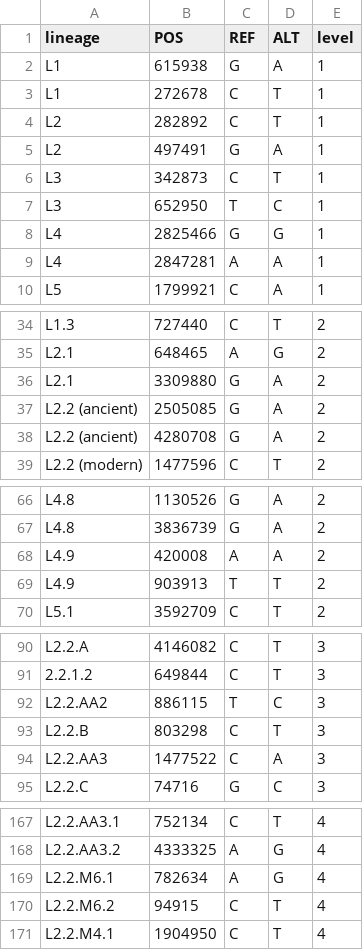
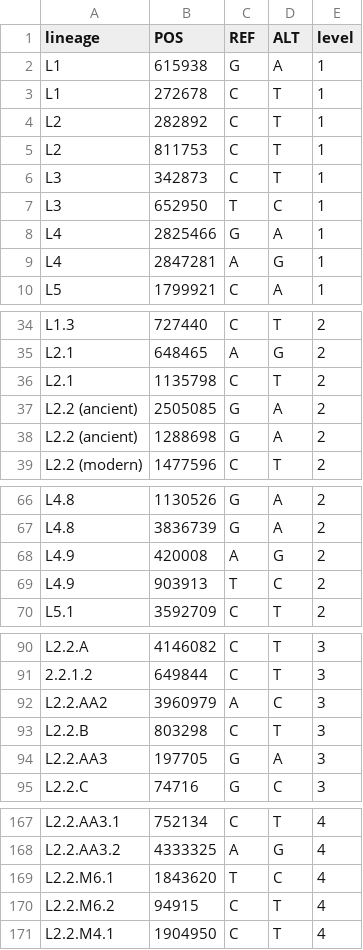
Before and after one commit to dbespiatykh/TBvar, a TSV file: .test/resources/levels.tsv, drawn as a sheet; only a part is shown, gaps mark what is left out; the diff covers the shown part only.

```diff
--- a/.test/resources/levels.tsv
+++ b/.test/resources/levels.tsv
@@ -4,7 +4,7 @@ L1	272678	C	T	1
 L2	282892	C	T	1
-L2	497491	G	A	1
+L2	811753	C	T	1
 L3	342873	C	T	1
 L3	652950	T	C	1
-L4	2825466	G	G	1
-L4	2847281	A	A	1
+L4	2825466	G	A	1
+L4	2847281	A	G	1
 L5	1799921	C	A	1
@@ -35,5 +35,5 @@ L1.3	727440	C	T	2
 L2.1	648465	A	G	2
-L2.1	3309880	G	A	2
+L2.1	1135798	C	T	2
 L2.2 (ancient)	2505085	G	A	2
-L2.2 (ancient)	4280708	G	A	2
+L2.2 (ancient)	1288698	G	A	2
 L2.2 (modern)	1477596	C	T	2
@@ -67,4 +67,4 @@ L4.8	1130526	G	A	2
 L4.8	3836739	G	A	2
-L4.9	420008	A	A	2
-L4.9	903913	T	T	2
+L4.9	420008	A	G	2
+L4.9	903913	T	C	2
 L5.1	3592709	C	T	2
@@ -91,5 +91,5 @@ L2.2.A	4146082	C	T	3
 2.2.1.2	649844	C	T	3
-L2.2.AA2	886115	T	C	3
+L2.2.AA2	3960979	A	C	3
 L2.2.B	803298	C	T	3
-L2.2.AA3	1477522	C	A	3
+L2.2.AA3	197705	G	A	3
 L2.2.C	74716	G	C	3
@@ -168,3 +168,3 @@ L2.2.AA3.1	752134	C	T	4
 L2.2.AA3.2	4333325	A	G	4
-L2.2.M6.1	782634	A	G	4
+L2.2.M6.1	1843620	T	C	4
 L2.2.M6.2	94915	C	T	4
```
Also changed, not shown: 4 edited cells elsewhere in this file, resources/levels.tsv.
